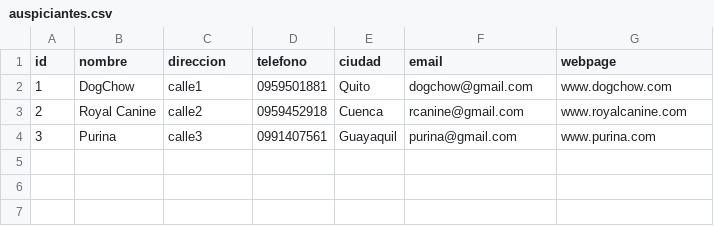
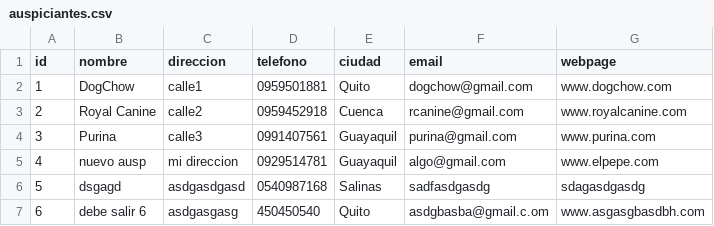
Before and after one commit to rexman10/POO-P04-ProyectoG-01-P2, a CSV file: archivos/auspiciantes.csv, drawn as a sheet.

Commit message:
correccion ausp

```diff
--- a/archivos/auspiciantes.csv
+++ b/archivos/auspiciantes.csv
@@ -4 +4,4 @@ id,nombre,direccion,telefono,ciudad,email,webpage
 3,Purina,calle3,0991407561,Guayaquil,purina@gmail.com,www.purina.com
+4,nuevo ausp,mi direccion,0929514781,Guayaquil,algo@gmail.com,www.elpepe.com
+5,dsgagd,asdgasdgasd,0540987168,Salinas,sadfasdgasdg,sdagasdgasdg
+6,debe salir 6,asdgasgasg,450450540,Quito,asdgbasba@gmail.c.om,www.asgasgbasdbh.com
```
Also changed, not shown: 37 other files.
